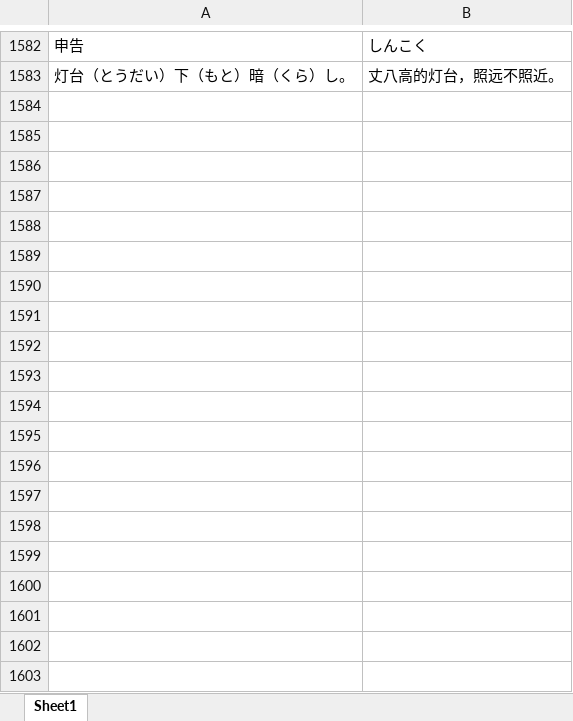
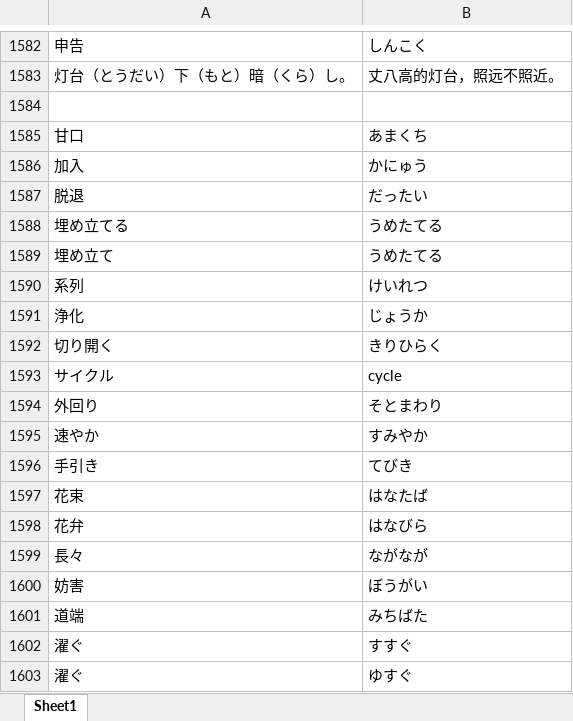
Before and after one commit to shaoyuyun/japanese, an Excel workbook: 単語3000.xlsx, sheet Sheet1, drawn as a sheet; only a part is shown, gaps mark what is left out; values as stored, in another font and other column widths than the file's, no borders; the diff covers the shown part only; the diff names each change by its address in the sheet, - before the commit and + after, or states it on an @@ line.

Commit message:
Update 単語3000.xlsx

```diff
--- a/単語3000.xlsx (sheet Sheet1)
+++ b/単語3000.xlsx (sheet Sheet1)
+row 1584: (empty)
+row 1585: 甘口 | あまくち
+row 1586: 加入 | かにゅう
+row 1587: 脱退 | だったい
+row 1588: 埋め立てる | うめたてる
+row 1589: 埋め立て | うめたてる
+row 1590: 系列 | けいれつ
+row 1591: 浄化 | じょうか
+row 1592: 切り開く | きりひらく
+row 1593: サイクル | cycle
+row 1594: 外回り | そとまわり
+row 1595: 速やか | すみやか
+row 1596: 手引き | てびき
+row 1597: 花束 | はなたば
+row 1598: 花弁 | はなびら
+row 1599: 長々 | ながなが
+row 1600: 妨害 | ぼうがい
+row 1601: 道端 | みちばた
+row 1602: 濯ぐ | すすぐ
+row 1603: 濯ぐ | ゆすぐ
```
Also changed, not shown: 177 added rows elsewhere in this sheet.
